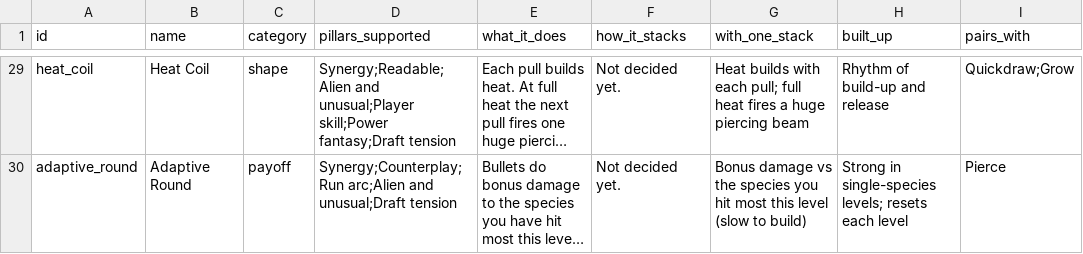
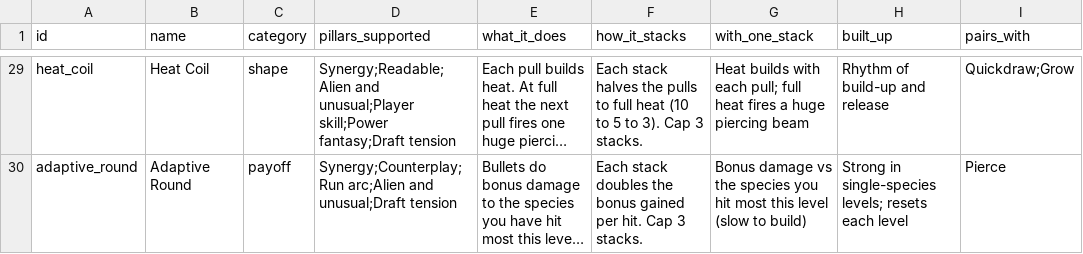
Before and after one commit to gunnarhull-code/crimsonland-clone, a CSV file: game/docs/upgrade-rubric.csv, drawn as a sheet; only a part is shown, gaps mark what is left out; long unchanged cells end in …; the diff covers the shown part only; the diff names each change by its address in the sheet, - before the commit and + after, or states it on an @@ line.

```diff
--- a/game/docs/upgrade-rubric.csv
+++ b/game/docs/upgrade-rubric.csv
-F29 (how_it_stacks): Not decided yet.
+F29 (how_it_stacks): Each stack halves the pulls to full heat (10 to 5 to 3). Cap 3 stacks.
-F30 (how_it_stacks): Not decided yet.
+F30 (how_it_stacks): Each stack doubles the bonus gained per hit. Cap 3 stacks.
```
Also changed, not shown: 27 edited cells elsewhere in this file, 1 other file.
